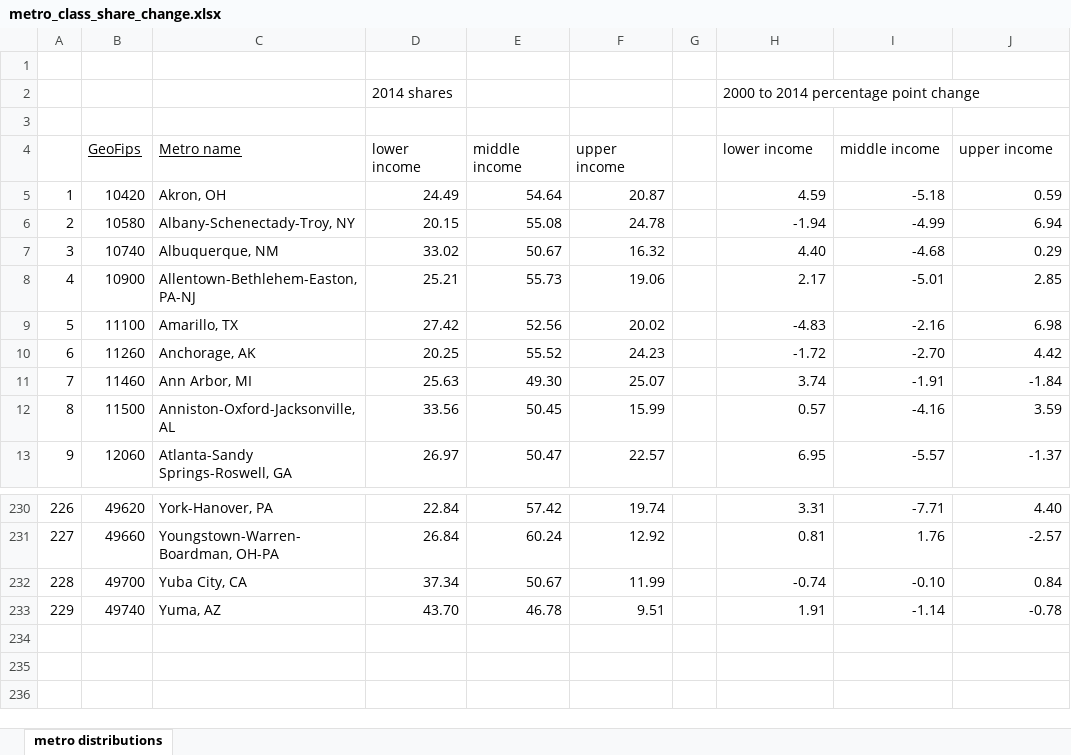
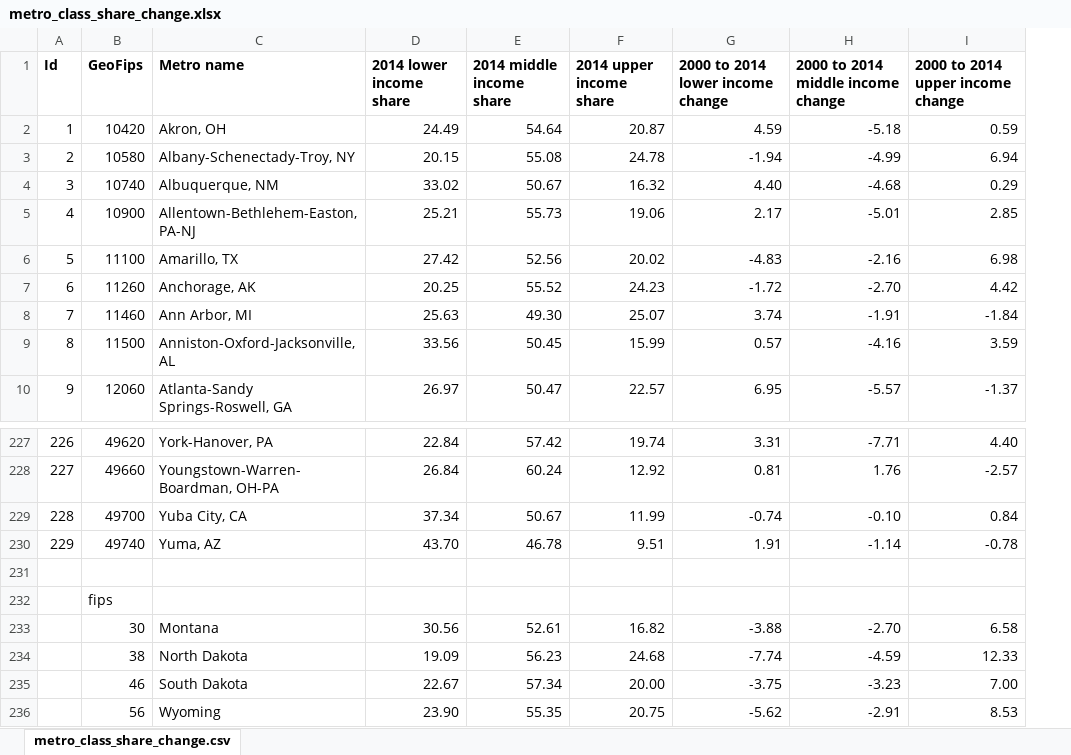
Before and after one commit to pewresearch/middle-class-data, an Excel workbook: metro_class_share_change.xlsx, sheet metro_class_share_change.csv, drawn as a sheet; only a part is shown, gaps mark what is left out; values as stored, in another font and other column widths than the file's, no borders; removed rows and columns are numbered as before the commit, all else as after; the diff names each change by its address in the sheet, - before the commit and + after, or states it on an @@ line.

Commit message:
Small updates to data

```diff
--- a/metro_class_share_change.xlsx (sheet metro_class_share_change.csv)
+++ b/metro_class_share_change.xlsx (sheet metro_class_share_change.csv)
-sheet tab: metro distributions
+sheet tab: metro_class_share_change.csv
-column G, empty
-row 1: (empty)
-row 2:  |  |  | 2014 shares |  |  |  | 2000 to 2014 percentage point change
-row 3: (empty)
@@ column A (Id) renumbered in row 1 @@
-B1:F1 bold: off
+B1:F1 bold: on
-B1:C1 underline: on
+B1:C1 underline: off
-D1: lower income
+D1: 2014 lower income share
-E1: middle income
+E1: 2014 middle income share
-F1: upper income
+F1: 2014 upper income share
-G1: lower income
+G1: 2000 to 2014 lower income change
-G1:I1 bold: off
+G1:I1 bold: on
-H1: middle income
+H1: 2000 to 2014 middle income change
-I1: upper income
+I1: 2000 to 2014 upper income change
+row 231: (empty)
+row 232:  | fips
+row 233:  | 30 | Montana | 30.56 | 52.61 | 16.82 | -3.88 | -2.70 | 6.58
+row 234:  | 38 | North Dakota | 19.09 | 56.23 | 24.68 | -7.74 | -4.59 | 12.33
+row 235:  | 46 | South Dakota | 22.67 | 57.34 | 20.00 | -3.75 | -3.23 | 7.00
+row 236:  | 56 | Wyoming | 23.90 | 55.35 | 20.75 | -5.62 | -2.91 | 8.53
```
Also changed, not shown: 2 other files.
